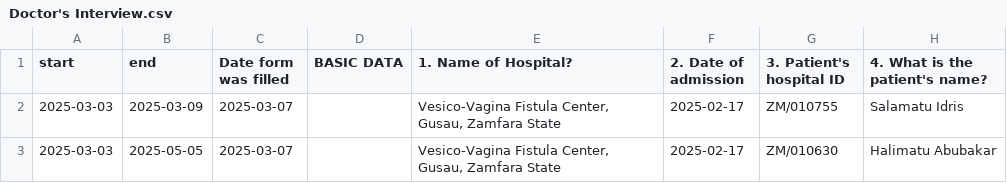
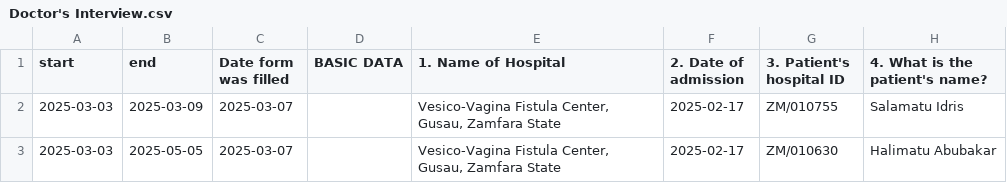
Before and after one commit to Yenoshome22/bffwh, a CSV file: Doctor's Interview.csv, drawn as a sheet; only a part is shown; the diff names each change by its address in the sheet, - before the commit and + after, or states it on an @@ line.

Commit message:
Add files via upload

```diff
--- a/Doctor's Interview.csv
+++ b/Doctor's Interview.csv
-E1: 1. Name of Hospital?
+E1: 1. Name of Hospital
```
